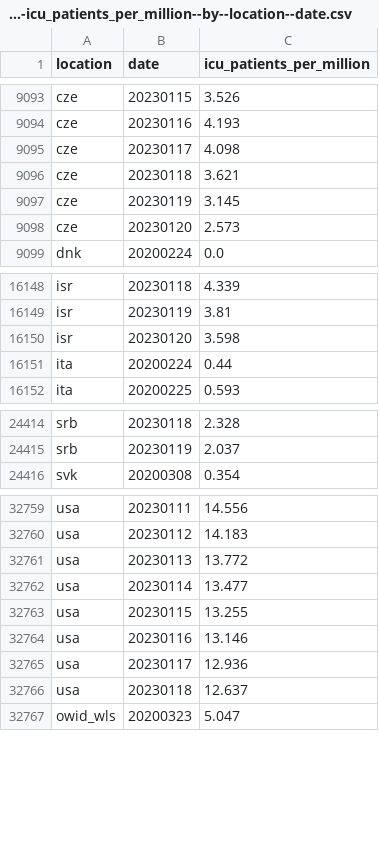
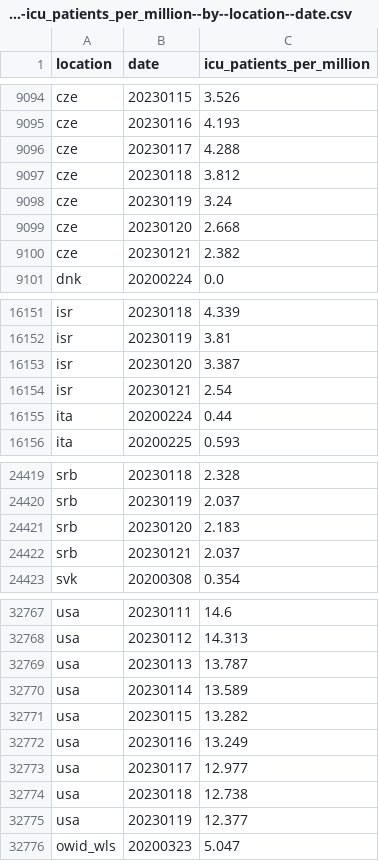
Before and after one commit to open-numbers/ddf--owid--covid_19, a CSV file: ddf--datapoints--icu_patients_per_million--by--location--date.csv, drawn as a sheet; only a part is shown, gaps mark what is left out; addresses are those after the commit; the diff covers the shown part only; the diff names each change by its address in the sheet, - before the commit and + after, or states it on an @@ line.

```diff
--- a/ddf--datapoints--icu_patients_per_million--by--location--date.csv
+++ b/ddf--datapoints--icu_patients_per_million--by--location--date.csv
-C9096 (icu_patients_per_million): 4.098
+C9096 (icu_patients_per_million): 4.288
-C9097 (icu_patients_per_million): 3.621
+C9097 (icu_patients_per_million): 3.812
-C9098 (icu_patients_per_million): 3.145
+C9098 (icu_patients_per_million): 3.24
-C9099 (icu_patients_per_million): 2.573
+C9099 (icu_patients_per_million): 2.668
+row 9100: cze | 20230121 | 2.382
-C16153 (icu_patients_per_million): 3.598
+C16153 (icu_patients_per_million): 3.387
+row 16154: isr | 20230121 | 2.54
+row 24421: srb | 20230120 | 2.183
+row 24422: srb | 20230121 | 2.037
-C32767 (icu_patients_per_million): 14.556
+C32767 (icu_patients_per_million): 14.6
-C32768 (icu_patients_per_million): 14.183
+C32768 (icu_patients_per_million): 14.313
-C32769 (icu_patients_per_million): 13.772
+C32769 (icu_patients_per_million): 13.787
-C32770 (icu_patients_per_million): 13.477
+C32770 (icu_patients_per_million): 13.589
-C32771 (icu_patients_per_million): 13.255
+C32771 (icu_patients_per_million): 13.282
-C32772 (icu_patients_per_million): 13.146
+C32772 (icu_patients_per_million): 13.249
-C32773 (icu_patients_per_million): 12.936
+C32773 (icu_patients_per_million): 12.977
-C32774 (icu_patients_per_million): 12.637
+C32774 (icu_patients_per_million): 12.738
+row 32775: usa | 20230119 | 12.377
```
Also changed, not shown: 4 added rows and 28 edited cells elsewhere in this file, ddf--datapoints--total_boosters--by--location--date.csv, ddf--datapoints--total_boosters_per_hundred--by--location--date.csv, 34 other files.
